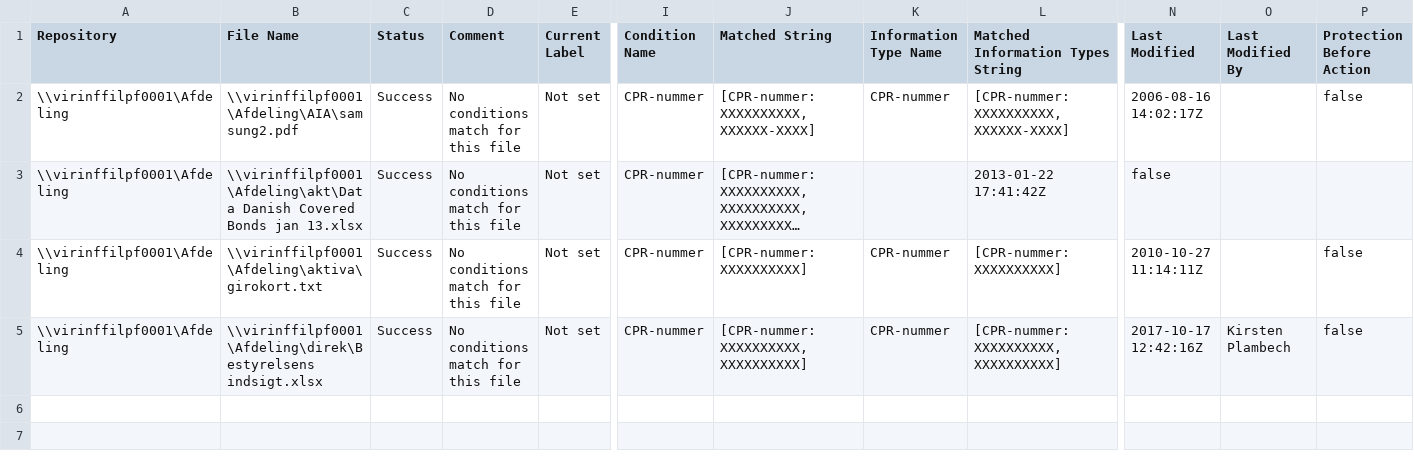
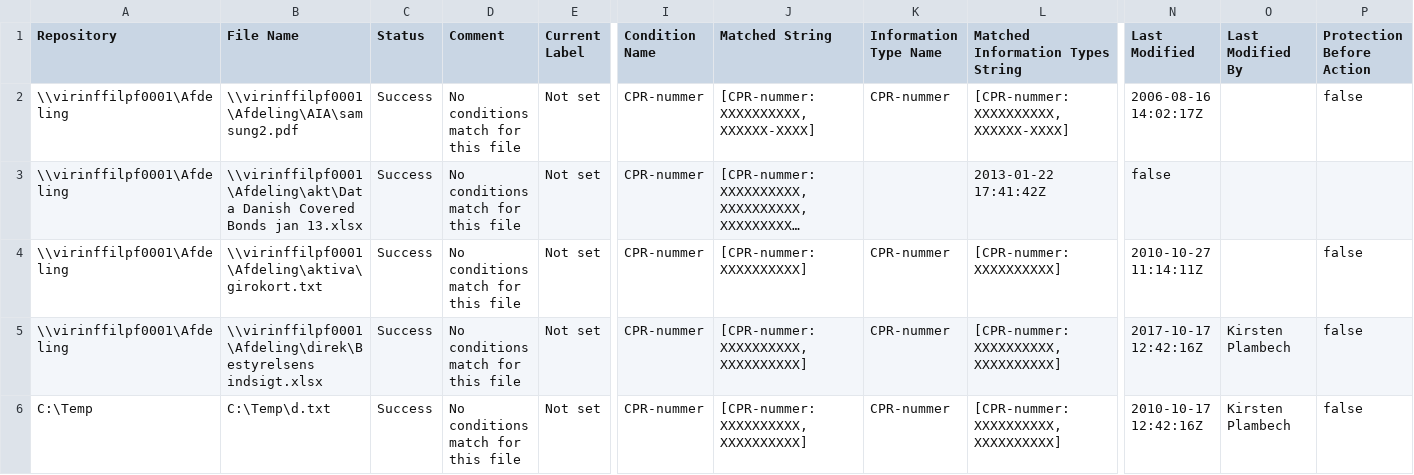
Before and after one commit to jand187/gdpr-sletning, a CSV file: Test files/Fildrev.csv, drawn as a sheet; only a part is shown, gaps mark what is left out; long unchanged cells end in …; rows hold the shown columns only; the diff names each change by its address in the sheet, - before the commit and + after, or states it on an @@ line.

```diff
--- a/Test files/Fildrev.csv
+++ b/Test files/Fildrev.csv
+row 6: C:\Temp | C:\Temp\d.txt | Success | No conditions match for this file | Not set | CPR-nummer | [CPR-nummer: XXXXXXXXXX,XXXXXXXXXX] | CPR-nummer | [CPR-nummer: XXXXXXXXXX,XXXXXXXXXX] | 2010-10-17 12:42:16Z | Kirsten Plambech | false
```
Also changed, not shown: 14 other files.
